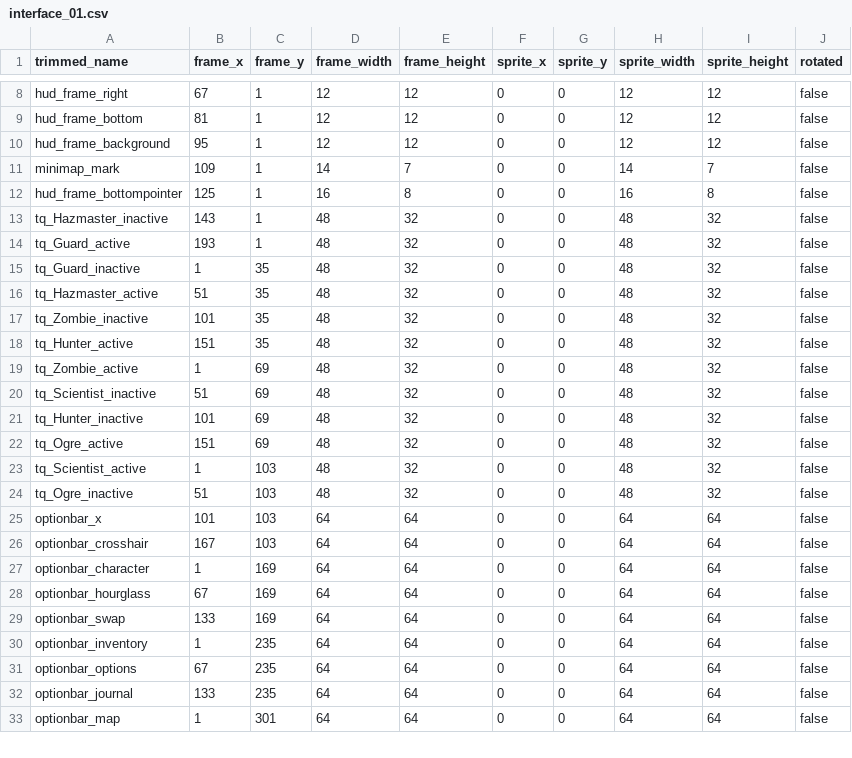
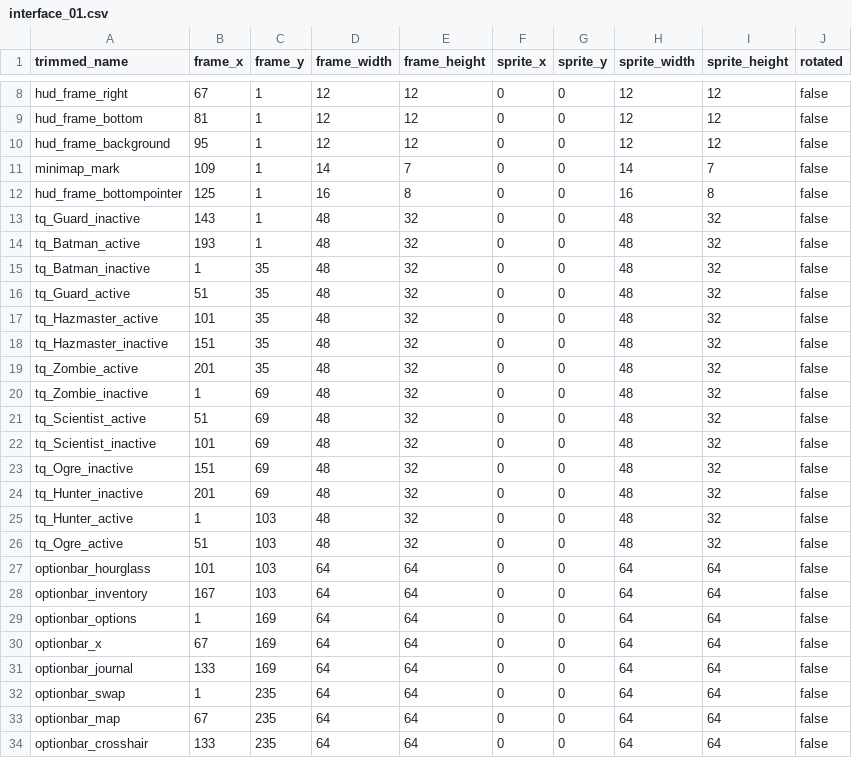
Before and after one commit to jordansavant/roguezombie, a CSV file: content/interface_01.csv, drawn as a sheet; only a part is shown, gaps mark what is left out; the diff covers the shown part only.

```diff
--- a/content/interface_01.csv
+++ b/content/interface_01.csv
@@ -12,22 +12,23 @@ minimap_mark,109,1,14,7,0,0,14,7,false
 hud_frame_bottompointer,125,1,16,8,0,0,16,8,false
-tq_Hazmaster_inactive,143,1,48,32,0,0,48,32,false
-tq_Guard_active,193,1,48,32,0,0,48,32,false
-tq_Guard_inactive,1,35,48,32,0,0,48,32,false
-tq_Hazmaster_active,51,35,48,32,0,0,48,32,false
-tq_Zombie_inactive,101,35,48,32,0,0,48,32,false
-tq_Hunter_active,151,35,48,32,0,0,48,32,false
-tq_Zombie_active,1,69,48,32,0,0,48,32,false
-tq_Scientist_inactive,51,69,48,32,0,0,48,32,false
-tq_Hunter_inactive,101,69,48,32,0,0,48,32,false
-tq_Ogre_active,151,69,48,32,0,0,48,32,false
-tq_Scientist_active,1,103,48,32,0,0,48,32,false
-tq_Ogre_inactive,51,103,48,32,0,0,48,32,false
-optionbar_x,101,103,64,64,0,0,64,64,false
-optionbar_crosshair,167,103,64,64,0,0,64,64,false
-optionbar_character,1,169,64,64,0,0,64,64,false
-optionbar_hourglass,67,169,64,64,0,0,64,64,false
-optionbar_swap,133,169,64,64,0,0,64,64,false
-optionbar_inventory,1,235,64,64,0,0,64,64,false
-optionbar_options,67,235,64,64,0,0,64,64,false
-optionbar_journal,133,235,64,64,0,0,64,64,false
-optionbar_map,1,301,64,64,0,0,64,64,false
+tq_Guard_inactive,143,1,48,32,0,0,48,32,false
+tq_Batman_active,193,1,48,32,0,0,48,32,false
+tq_Batman_inactive,1,35,48,32,0,0,48,32,false
+tq_Guard_active,51,35,48,32,0,0,48,32,false
+tq_Hazmaster_active,101,35,48,32,0,0,48,32,false
+tq_Hazmaster_inactive,151,35,48,32,0,0,48,32,false
+tq_Zombie_active,201,35,48,32,0,0,48,32,false
+tq_Zombie_inactive,1,69,48,32,0,0,48,32,false
+tq_Scientist_active,51,69,48,32,0,0,48,32,false
+tq_Scientist_inactive,101,69,48,32,0,0,48,32,false
+tq_Ogre_inactive,151,69,48,32,0,0,48,32,false
+tq_Hunter_inactive,201,69,48,32,0,0,48,32,false
+tq_Hunter_active,1,103,48,32,0,0,48,32,false
+tq_Ogre_active,51,103,48,32,0,0,48,32,false
+optionbar_hourglass,101,103,64,64,0,0,64,64,false
+optionbar_inventory,167,103,64,64,0,0,64,64,false
+optionbar_options,1,169,64,64,0,0,64,64,false
+optionbar_x,67,169,64,64,0,0,64,64,false
+optionbar_journal,133,169,64,64,0,0,64,64,false
+optionbar_swap,1,235,64,64,0,0,64,64,false
+optionbar_map,67,235,64,64,0,0,64,64,false
+optionbar_crosshair,133,235,64,64,0,0,64,64,false
```
Also changed, not shown: 1 added row and 23 edited cells elsewhere in this file, content/spritesheet_01.csv, 13 other files.
